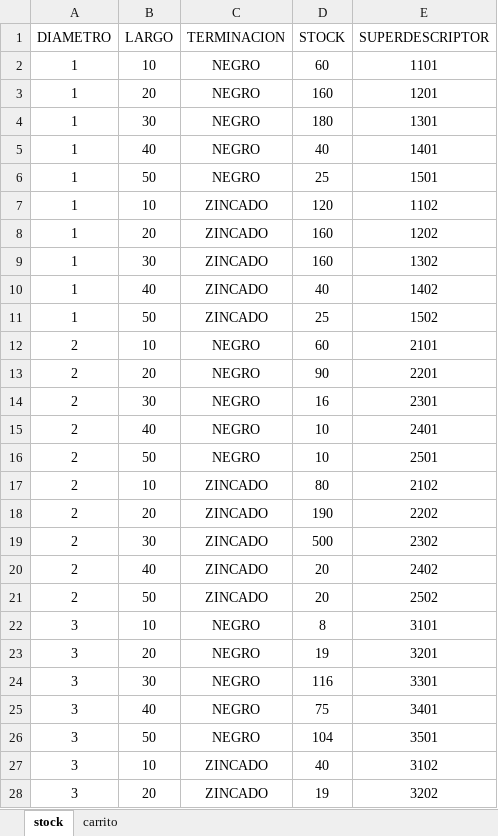
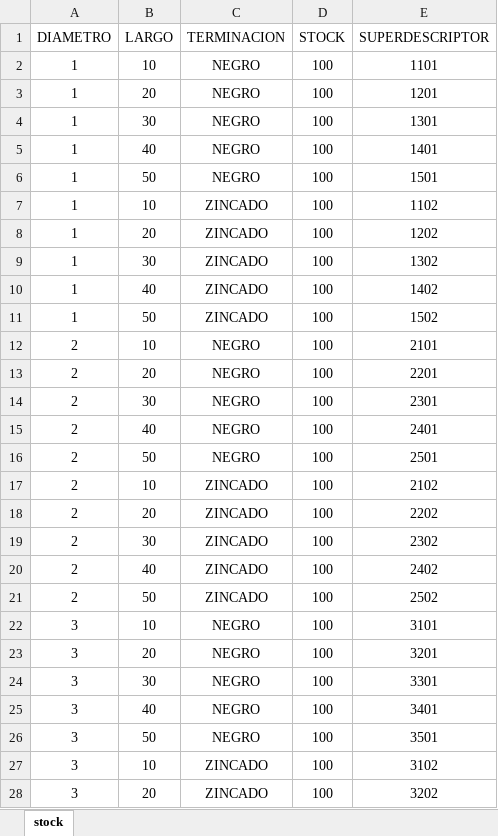
Before and after one commit to BernardoWilgenhoff/B-BUL, an Excel workbook: Main/Index/data_base.xlsx, sheet stock, drawn as a sheet; only a part is shown; values as stored, in another font and other column widths than the file's, no borders; table styles not drawn; the diff covers the shown part only; the diff names each change by its address in the sheet, - before the commit and + after, or states it on an @@ line.

Commit message:
Rev. M
Revisión final.
Se logran los objetivos de generar un carrito y ajustar el stock

```diff
--- a/Main/Index/data_base.xlsx (sheet stock)
+++ b/Main/Index/data_base.xlsx (sheet stock)
-sheet tab: carrito
-D2 (STOCK): 60
+D2 (STOCK): 100
-D3 (STOCK): 160
+D3 (STOCK): 100
-D4 (STOCK): 180
+D4 (STOCK): 100
-D5 (STOCK): 40
+D5 (STOCK): 100
-D6 (STOCK): 25
+D6 (STOCK): 100
-D7 (STOCK): 120
+D7 (STOCK): 100
-D8:D9 (STOCK): 160
+D8:D9 (STOCK): 100
-D10 (STOCK): 40
+D10 (STOCK): 100
-D11 (STOCK): 25
+D11 (STOCK): 100
-D12 (STOCK): 60
+D12 (STOCK): 100
-D13 (STOCK): 90
+D13 (STOCK): 100
-D14 (STOCK): 16
+D14 (STOCK): 100
-D15:D16 (STOCK): 10
+D15:D16 (STOCK): 100
-D17 (STOCK): 80
+D17 (STOCK): 100
-D18 (STOCK): 190
+D18 (STOCK): 100
-D19 (STOCK): 500
+D19 (STOCK): 100
-D20:D21 (STOCK): 20
+D20:D21 (STOCK): 100
-D22 (STOCK): 8
+D22 (STOCK): 100
-D23 (STOCK): 19
+D23 (STOCK): 100
-D24 (STOCK): 116
+D24 (STOCK): 100
-D25 (STOCK): 75
+D25 (STOCK): 100
-D26 (STOCK): 104
+D26 (STOCK): 100
-D27 (STOCK): 40
+D27 (STOCK): 100
-D28 (STOCK): 19
+D28 (STOCK): 100
```
Also changed, not shown: 22 edited cells elsewhere in this sheet, 2 other files.
